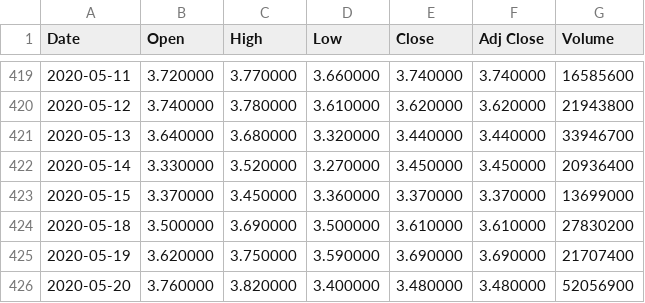
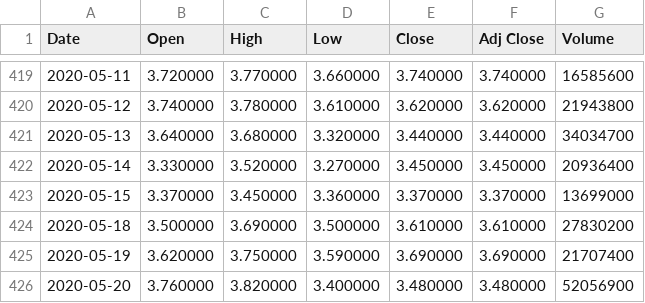
Before and after one commit to UkiDLucas/MarketIndicators.jl, a CSV file: src/DATA/original/NIO.csv, drawn as a sheet; only a part is shown, gaps mark what is left out.

```diff
--- a/src/DATA/original/NIO.csv
+++ b/src/DATA/original/NIO.csv
@@ -420,3 +420,3 @@ Date,Open,High,Low,Close,Adj Close,Volume
 2020-05-12,3.740000,3.780000,3.610000,3.620000,3.620000,21943800
-2020-05-13,3.640000,3.680000,3.320000,3.440000,3.440000,33946700
+2020-05-13,3.640000,3.680000,3.320000,3.440000,3.440000,34034700
 2020-05-14,3.330000,3.520000,3.270000,3.450000,3.450000,20936400
```
Also changed, not shown: src/DATA/original/BABA.csv, src/DATA/original/BTC-USD.csv.
